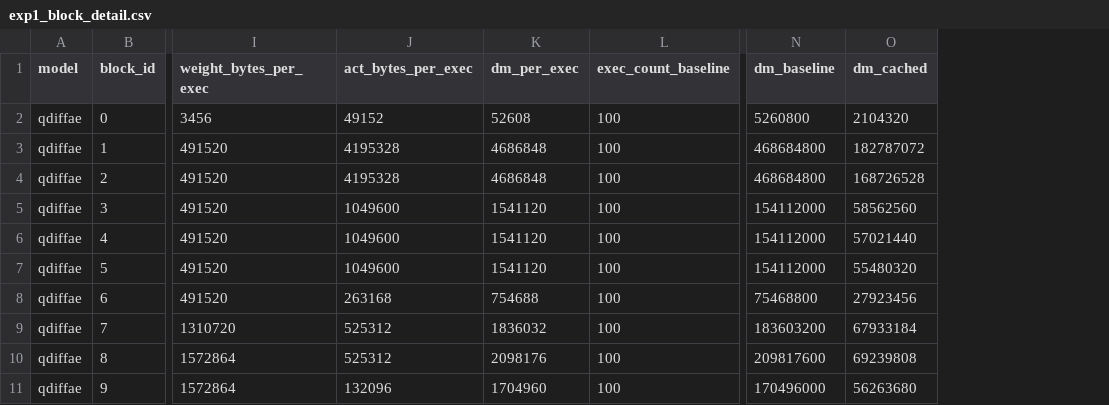
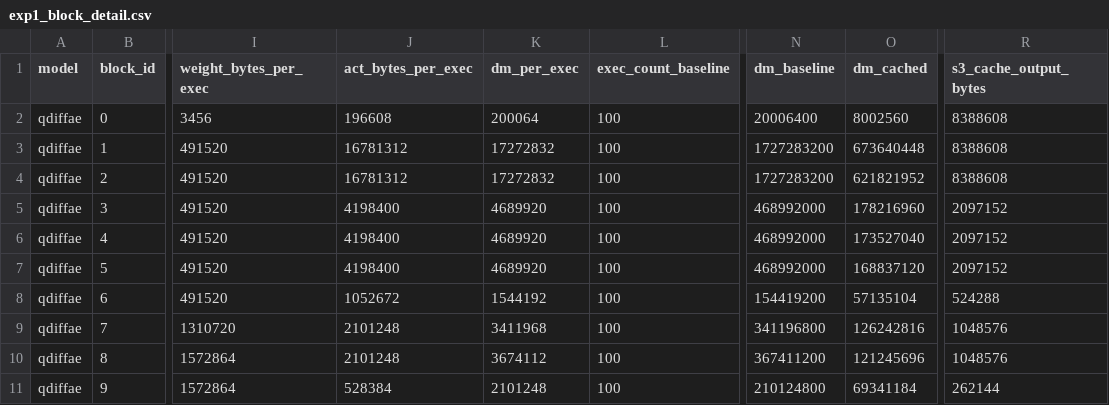
Before and after one commit to Jimmychao-al1/diffae, a CSV file: QATcode/analysis/output/data_movement/exp1_block_detail.csv, drawn as a sheet; only a part is shown, gaps mark what is left out; the diff covers the shown part only; the diff names each change by its address in the sheet, - before the commit and + after, or states it on an @@ line.

```diff
--- a/QATcode/analysis/output/data_movement/exp1_block_detail.csv
+++ b/QATcode/analysis/output/data_movement/exp1_block_detail.csv
+column R (s3_cache_output_bytes), rows 2-11: 8388608 | 8388608 | 8388608 | 2097152 | 2097152 | 2097152 | 524288 | 1048576 | 1048576 | 262144
-J2 (act_bytes_per_exec): 49152
+J2 (act_bytes_per_exec): 196608
-K2 (dm_per_exec): 52608
+K2 (dm_per_exec): 200064
-N2 (dm_baseline): 5260800
+N2 (dm_baseline): 20006400
-O2 (dm_cached): 2104320
+O2 (dm_cached): 8002560
-J3:J4 (act_bytes_per_exec): 4195328
+J3:J4 (act_bytes_per_exec): 16781312
-K3:K4 (dm_per_exec): 4686848
+K3:K4 (dm_per_exec): 17272832
-N3:N4 (dm_baseline): 468684800
+N3:N4 (dm_baseline): 1727283200
-O3 (dm_cached): 182787072
+O3 (dm_cached): 673640448
-O4 (dm_cached): 168726528
+O4 (dm_cached): 621821952
-J5:J7 (act_bytes_per_exec): 1049600
+J5:J7 (act_bytes_per_exec): 4198400
-K5:K7 (dm_per_exec): 1541120
+K5:K7 (dm_per_exec): 4689920
-N5:N7 (dm_baseline): 154112000
+N5:N7 (dm_baseline): 468992000
-O5 (dm_cached): 58562560
+O5 (dm_cached): 178216960
-O6 (dm_cached): 57021440
+O6 (dm_cached): 173527040
-O7 (dm_cached): 55480320
+O7 (dm_cached): 168837120
-J8 (act_bytes_per_exec): 263168
+J8 (act_bytes_per_exec): 1052672
-K8 (dm_per_exec): 754688
+K8 (dm_per_exec): 1544192
-N8 (dm_baseline): 75468800
+N8 (dm_baseline): 154419200
-O8 (dm_cached): 27923456
+O8 (dm_cached): 57135104
-J9:J10 (act_bytes_per_exec): 525312
+J9:J10 (act_bytes_per_exec): 2101248
-K9 (dm_per_exec): 1836032
+K9 (dm_per_exec): 3411968
-N9 (dm_baseline): 183603200
+N9 (dm_baseline): 341196800
-O9 (dm_cached): 67933184
+O9 (dm_cached): 126242816
-K10 (dm_per_exec): 2098176
+K10 (dm_per_exec): 3674112
-N10 (dm_baseline): 209817600
+N10 (dm_baseline): 367411200
-O10 (dm_cached): 69239808
+O10 (dm_cached): 121245696
-J11 (act_bytes_per_exec): 132096
+J11 (act_bytes_per_exec): 528384
-K11 (dm_per_exec): 1704960
+K11 (dm_per_exec): 2101248
-N11 (dm_baseline): 170496000
+N11 (dm_baseline): 210124800
-O11 (dm_cached): 56263680
+O11 (dm_cached): 69341184
```
Also changed, not shown: 84 edited cells elsewhere in this file, QATcode/analysis/output/data_movement/exp1_layer_detail.csv, QATcode/analysis/output/data_movement/exp1_summary.csv, 4 other files.
